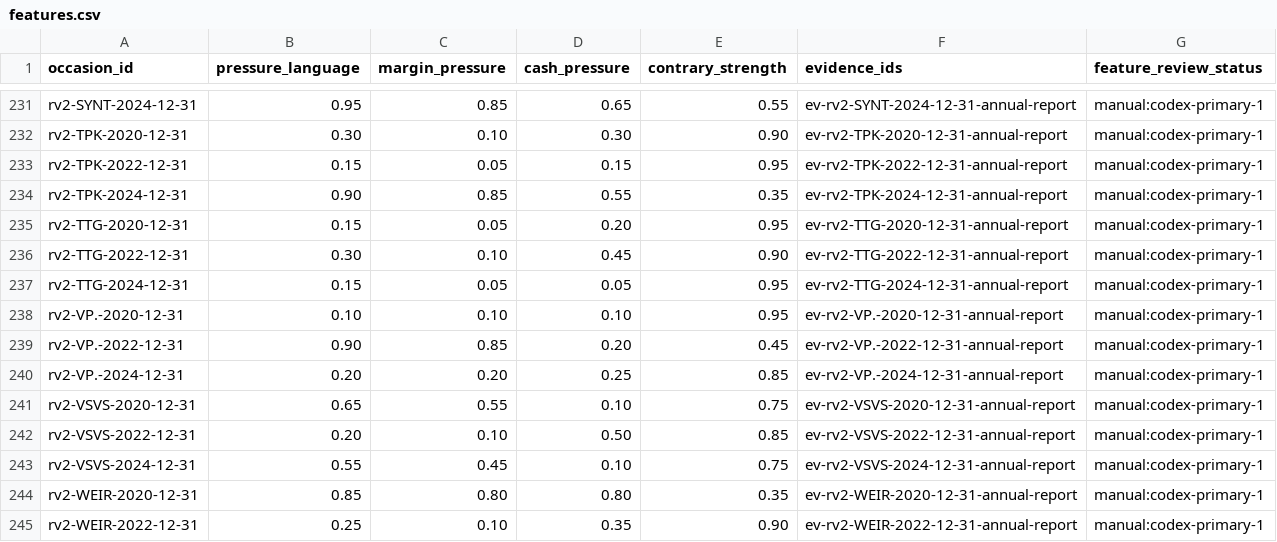
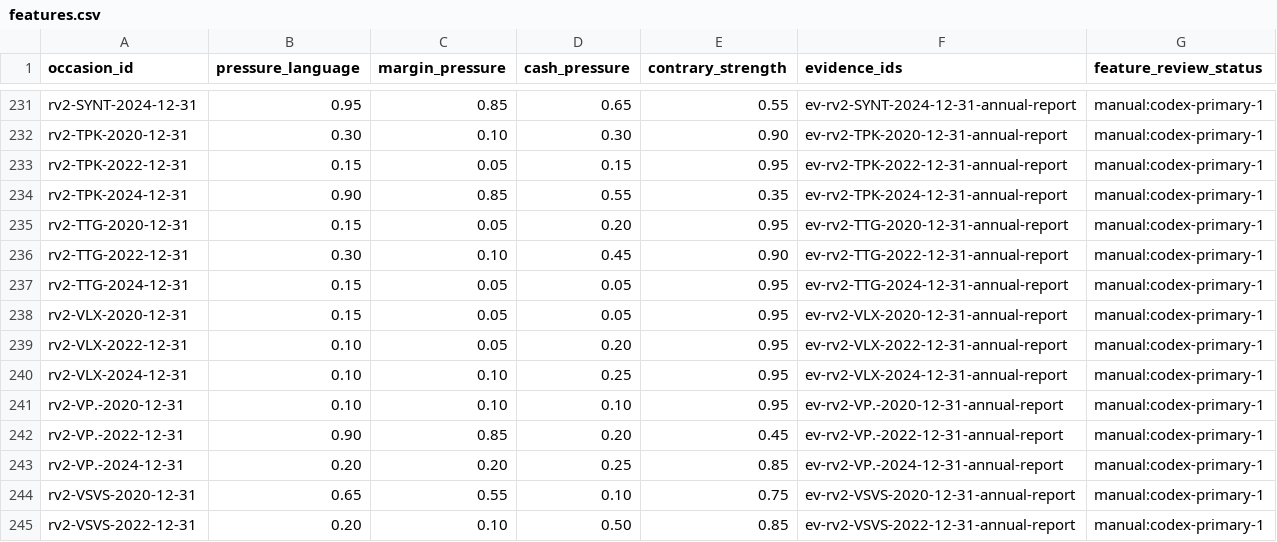
Before and after one commit to roseattridge-gif/piotw-intelligence, a CSV file: data/restructuring_v2/features.csv, drawn as a sheet; only a part is shown, gaps mark what is left out; the shorter side is filled out with more unchanged rows; the diff names each change by its address in the sheet, - before the commit and + after, or states it on an @@ line.

```diff
--- a/data/restructuring_v2/features.csv
+++ b/data/restructuring_v2/features.csv
+row 238: rv2-VLX-2020-12-31 | 0.15 | 0.05 | 0.05 | 0.95 | ev-rv2-VLX-2020-12-31-annual-report | manual:codex-primary-1
+row 239: rv2-VLX-2022-12-31 | 0.10 | 0.05 | 0.20 | 0.95 | ev-rv2-VLX-2022-12-31-annual-report | manual:codex-primary-1
+row 240: rv2-VLX-2024-12-31 | 0.10 | 0.10 | 0.25 | 0.95 | ev-rv2-VLX-2024-12-31-annual-report | manual:codex-primary-1
```
Also changed, not shown: data/derived/restructuring_v2_coverage_queue.csv, 3 other files.
